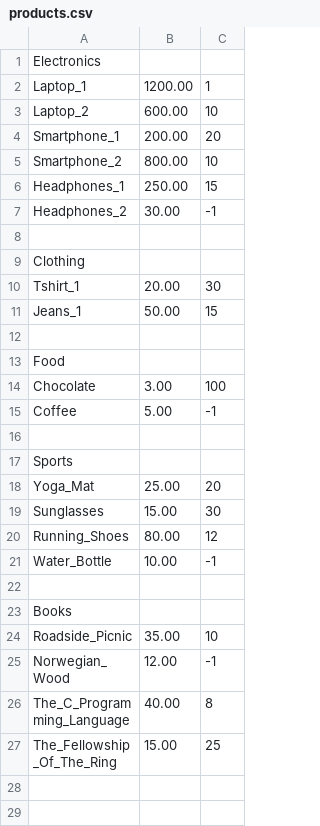
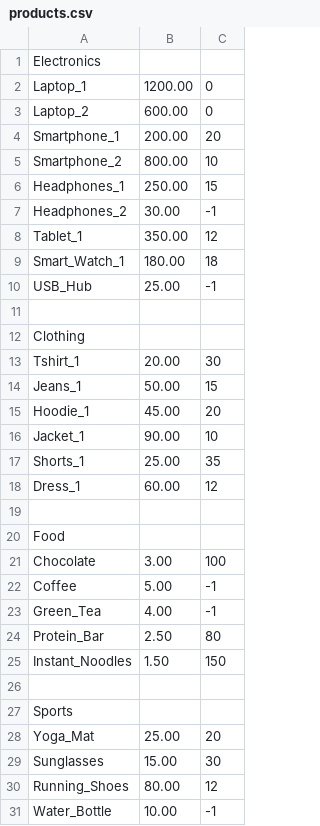
Before and after one commit to lyudmil-apostolov/delivery_system, a CSV file: data/products.csv, drawn as a sheet; only a part is shown; the shorter side is filled out with more unchanged rows; the diff covers the shown part only.

```diff
--- a/data/products.csv
+++ b/data/products.csv
@@ -1,4 +1,4 @@
 Electronics
-Laptop_1, 1200.00, 1
-Laptop_2, 600.00, 10
+Laptop_1, 1200.00, 0
+Laptop_2, 600.00, 0
 Smartphone_1, 200.00, 20
@@ -7,2 +7,5 @@ Headphones_1, 250.00, 15
 Headphones_2, 30.00, -1
+Tablet_1, 350.00, 12
+Smart_Watch_1, 180.00, 18
+USB_Hub, 25.00, -1
 
@@ -11,2 +14,6 @@ Tshirt_1, 20.00, 30
 Jeans_1, 50.00, 15
+Hoodie_1, 45.00, 20
+Jacket_1, 90.00, 10
+Shorts_1, 25.00, 35
+Dress_1, 60.00, 12
 
@@ -15,2 +22,5 @@ Chocolate, 3.00, 100
 Coffee, 5.00, -1
+Green_Tea, 4.00, -1
+Protein_Bar, 2.50, 80
+Instant_Noodles, 1.50, 150
 
```
Also changed, not shown: 30 added rows elsewhere in this file, 3 other files.
